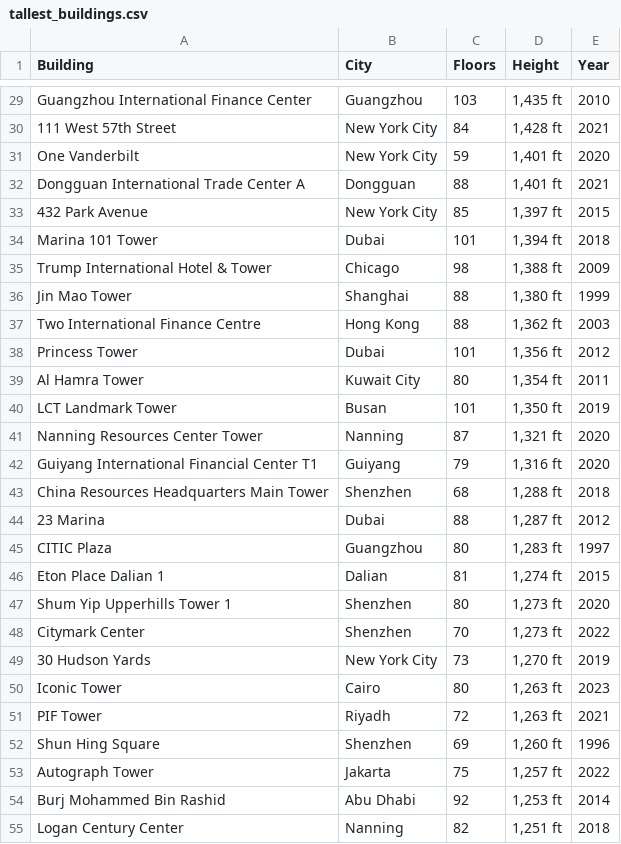
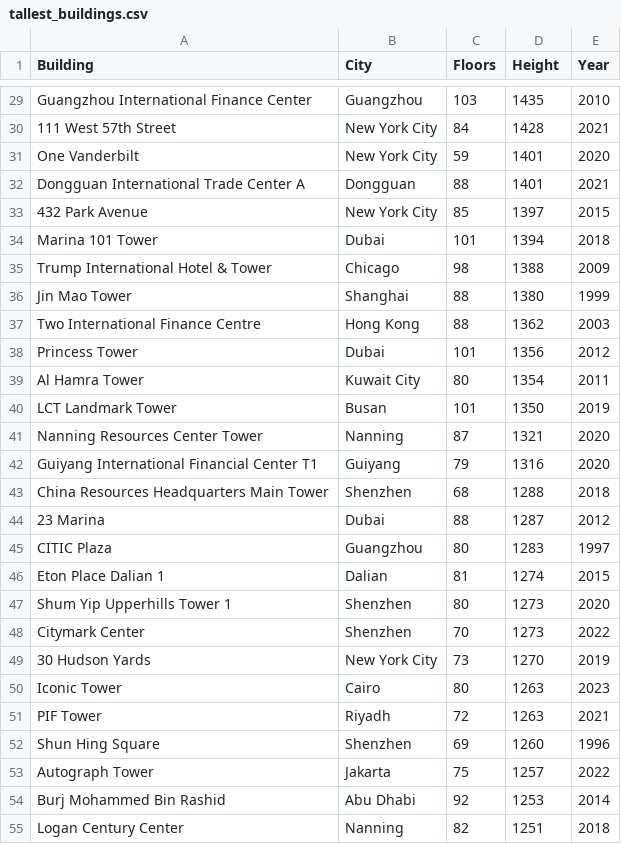
Before and after one commit to ccsf-math-108/student, a CSV file: lec/data/tallest_buildings.csv, drawn as a sheet; only a part is shown, gaps mark what is left out; the diff covers the shown part only; the diff names each change by its address in the sheet, - before the commit and + after, or states it on an @@ line.

```diff
--- a/lec/data/tallest_buildings.csv
+++ b/lec/data/tallest_buildings.csv
-D29 (Height): 1,435 ft
+D29 (Height): 1435
-D30 (Height): 1,428 ft
+D30 (Height): 1428
-D31:D32 (Height): 1,401 ft
+D31:D32 (Height): 1401
-D33 (Height): 1,397 ft
+D33 (Height): 1397
-D34 (Height): 1,394 ft
+D34 (Height): 1394
-D35 (Height): 1,388 ft
+D35 (Height): 1388
-D36 (Height): 1,380 ft
+D36 (Height): 1380
-D37 (Height): 1,362 ft
+D37 (Height): 1362
-D38 (Height): 1,356 ft
+D38 (Height): 1356
-D39 (Height): 1,354 ft
+D39 (Height): 1354
-D40 (Height): 1,350 ft
+D40 (Height): 1350
-D41 (Height): 1,321 ft
+D41 (Height): 1321
-D42 (Height): 1,316 ft
+D42 (Height): 1316
-D43 (Height): 1,288 ft
+D43 (Height): 1288
-D44 (Height): 1,287 ft
+D44 (Height): 1287
-D45 (Height): 1,283 ft
+D45 (Height): 1283
-D46 (Height): 1,274 ft
+D46 (Height): 1274
-D47:D48 (Height): 1,273 ft
+D47:D48 (Height): 1273
-D49 (Height): 1,270 ft
+D49 (Height): 1270
-D50:D51 (Height): 1,263 ft
+D50:D51 (Height): 1263
-D52 (Height): 1,260 ft
+D52 (Height): 1260
-D53 (Height): 1,257 ft
+D53 (Height): 1257
-D54 (Height): 1,253 ft
+D54 (Height): 1253
-D55 (Height): 1,251 ft
+D55 (Height): 1251
```
Also changed, not shown: 173 edited cells elsewhere in this file, 4 other files.
